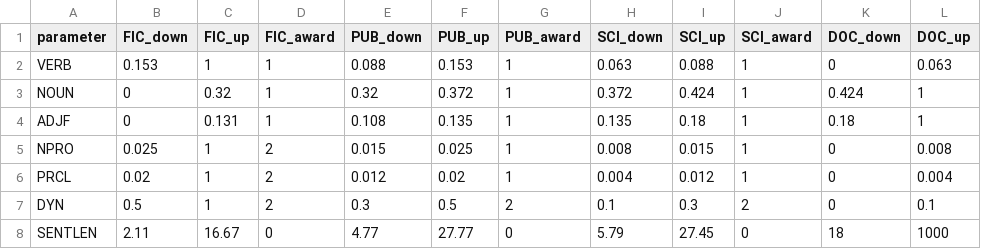
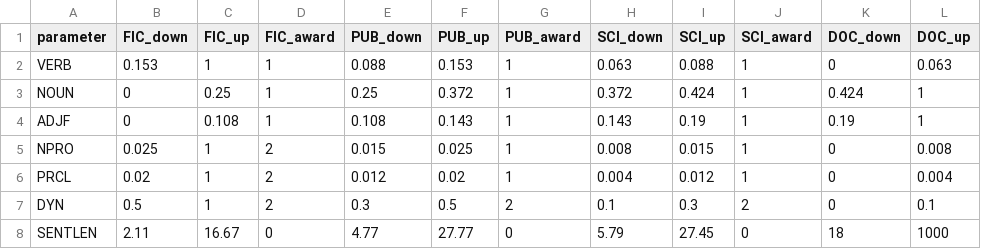
Before and after one commit to saltymon/pykili-project, a CSV file: awards.csv, drawn as a sheet; only a part is shown; the diff names each change by its address in the sheet, - before the commit and + after, or states it on an @@ line.

```diff
--- a/awards.csv
+++ b/awards.csv
-C3 (FIC_up): 0.32
+C3 (FIC_up): 0.25
-E3 (PUB_down): 0.32
+E3 (PUB_down): 0.25
-C4 (FIC_up): 0.131
+C4 (FIC_up): 0.108
-F4 (PUB_up): 0.135
+F4 (PUB_up): 0.143
-H4 (SCI_down): 0.135
+H4 (SCI_down): 0.143
-I4 (SCI_up): 0.18
+I4 (SCI_up): 0.19
-K4 (DOC_down): 0.18
+K4 (DOC_down): 0.19
```
Also changed, not shown: 6 other files.
